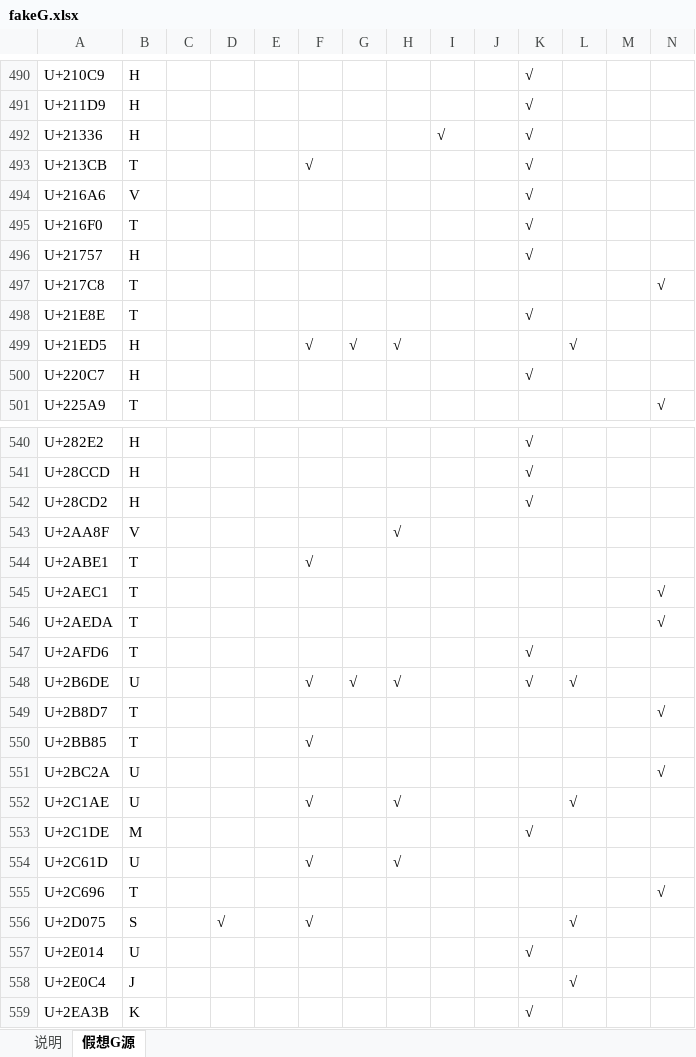
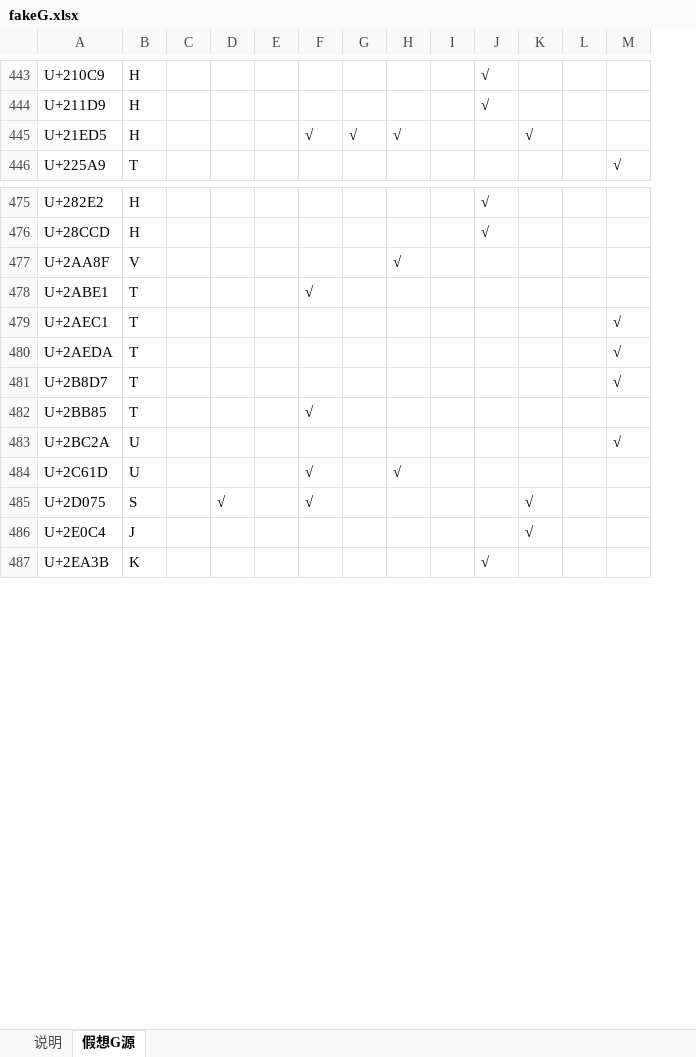
Before and after one commit to takushun-wu/WenJinMincho, an Excel workbook: etc/fakeG.xlsx, sheet 假想G源, drawn as a sheet; only a part is shown, gaps mark what is left out; values as stored, in another font and other column widths than the file's, no borders; conditional formats not drawn; removed rows and columns are numbered as before the commit, all else as after; the diff covers the shown part only; the diff names each change by its address in the sheet, - before the commit and + after, or states it on an @@ line.

```diff
--- a/etc/fakeG.xlsx (sheet 假想G源)
+++ b/etc/fakeG.xlsx (sheet 假想G源)
-column J, empty
-row 492: U+21336 | H |  |  |  |  |  |  | √ |  | √
-row 493: U+213CB | T |  |  |  | √ |  |  |  |  | √
-row 494: U+216A6 | V |  |  |  |  |  |  |  |  | √
-row 495: U+216F0 | T |  |  |  |  |  |  |  |  | √
-row 496: U+21757 | H |  |  |  |  |  |  |  |  | √
-row 497: U+217C8 | T |  |  |  |  |  |  |  |  |  |  |  | √
-row 498: U+21E8E | T |  |  |  |  |  |  |  |  | √
-row 500: U+220C7 | H |  |  |  |  |  |  |  |  | √
-row 542: U+28CD2 | H |  |  |  |  |  |  |  |  | √
-row 547: U+2AFD6 | T |  |  |  |  |  |  |  |  | √
-row 548: U+2B6DE | U |  |  |  | √ | √ | √ |  |  | √ | √
-row 552: U+2C1AE | U |  |  |  | √ |  | √ |  |  |  | √
-row 553: U+2C1DE | M |  |  |  |  |  |  |  |  | √
-row 555: U+2C696 | T |  |  |  |  |  |  |  |  |  |  |  | √
-row 557: U+2E014 | U |  |  |  |  |  |  |  |  | √
```
Also changed, not shown: 2 added rows, 81 removed rows and 29 edited cells elsewhere in this sheet, sheet 说明, 26 other files.
